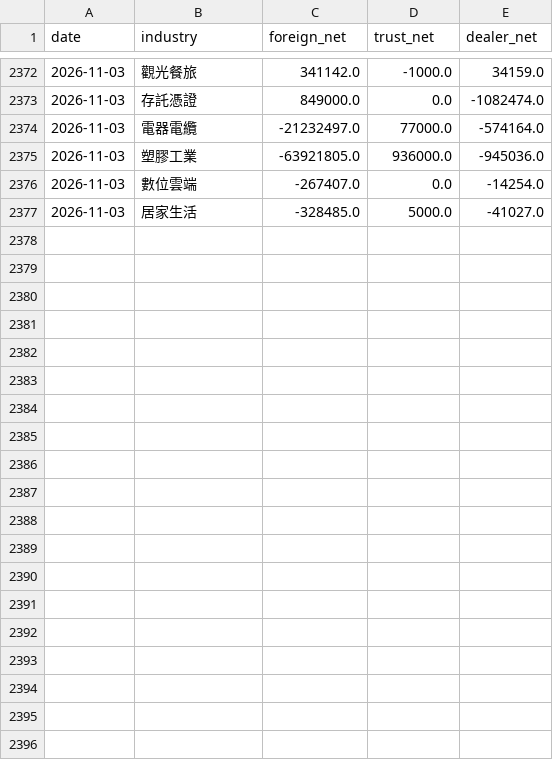
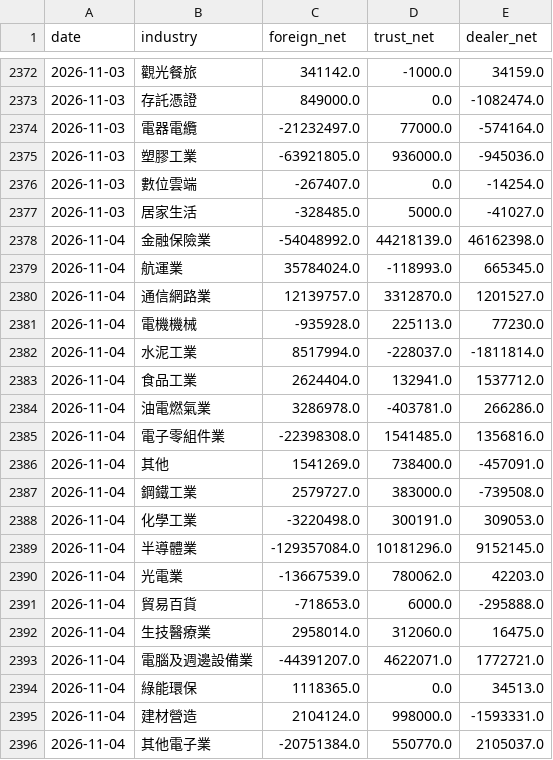
Before and after one commit to skycookie0109-ux/sector-rotation, a CSV file: data/history/chips.csv, drawn as a sheet; only a part is shown, gaps mark what is left out; the diff covers the shown part only; the diff names each change by its address in the sheet, - before the commit and + after, or states it on an @@ line.

```diff
--- a/data/history/chips.csv
+++ b/data/history/chips.csv
+row 2378: 2026-11-04 | 金融保險業 | -54048992.0 | 44218139.0 | 46162398.0
+row 2379: 2026-11-04 | 航運業 | 35784024.0 | -118993.0 | 665345.0
+row 2380: 2026-11-04 | 通信網路業 | 12139757.0 | 3312870.0 | 1201527.0
+row 2381: 2026-11-04 | 電機機械 | -935928.0 | 225113.0 | 77230.0
+row 2382: 2026-11-04 | 水泥工業 | 8517994.0 | -228037.0 | -1811814.0
+row 2383: 2026-11-04 | 食品工業 | 2624404.0 | 132941.0 | 1537712.0
+row 2384: 2026-11-04 | 油電燃氣業 | 3286978.0 | -403781.0 | 266286.0
+row 2385: 2026-11-04 | 電子零組件業 | -22398308.0 | 1541485.0 | 1356816.0
+row 2386: 2026-11-04 | 其他 | 1541269.0 | 738400.0 | -457091.0
+row 2387: 2026-11-04 | 鋼鐵工業 | 2579727.0 | 383000.0 | -739508.0
+row 2388: 2026-11-04 | 化學工業 | -3220498.0 | 300191.0 | 309053.0
+row 2389: 2026-11-04 | 半導體業 | -129357084.0 | 10181296.0 | 9152145.0
+row 2390: 2026-11-04 | 光電業 | -13667539.0 | 780062.0 | 42203.0
+row 2391: 2026-11-04 | 貿易百貨 | -718653.0 | 6000.0 | -295888.0
+row 2392: 2026-11-04 | 生技醫療業 | 2958014.0 | 312060.0 | 16475.0
+row 2393: 2026-11-04 | 電腦及週邊設備業 | -44391207.0 | 4622071.0 | 1772721.0
+row 2394: 2026-11-04 | 綠能環保 | 1118365.0 | 0.0 | 34513.0
+row 2395: 2026-11-04 | 建材營造 | 2104124.0 | 998000.0 | -1593331.0
+row 2396: 2026-11-04 | 其他電子業 | -20751384.0 | 550770.0 | 2105037.0
```
Also changed, not shown: 14 added rows elsewhere in this file, data/history/index_history.csv, 6 other files.
